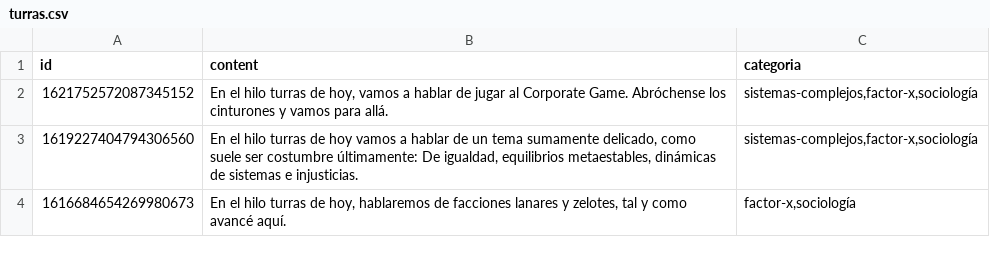
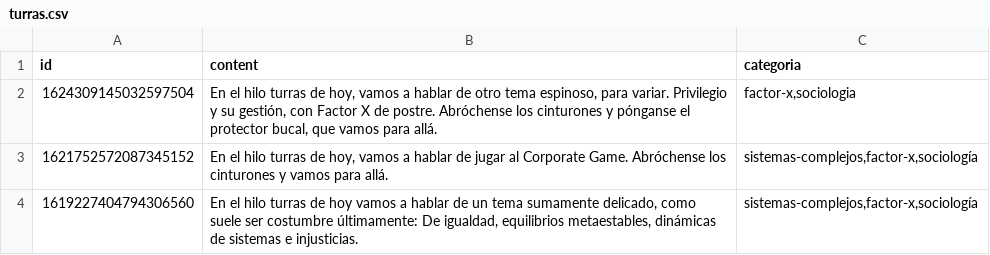
Before and after one commit to karliky/turrero, a CSV file: db/turras.csv, drawn as a sheet; only a part is shown; the shorter side is filled out with more unchanged rows.

Commit message:
Add latest turra

```diff
--- a/db/turras.csv
+++ b/db/turras.csv
@@ -1,2 +1,3 @@
 id,content,categoria
+1624309145032597504,"En el hilo turras de hoy, vamos a hablar de otro tema espinoso, para variar. Privilegio y su gestión, con Factor X de postre. Abróchense los cinturones y pónganse el protector bucal, que vamos para allá.","factor-x,sociologia"
 1621752572087345152,"En el hilo turras de hoy, vamos a hablar de jugar al Corporate Game. Abróchense los cinturones y vamos para allá.","sistemas-complejos,factor-x,sociología"
```
Also changed, not shown: 17 other files.
